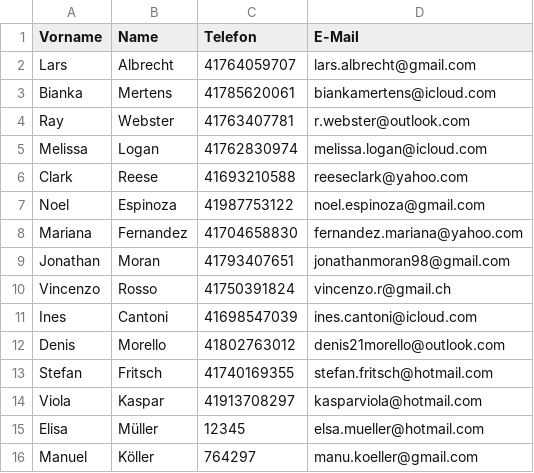
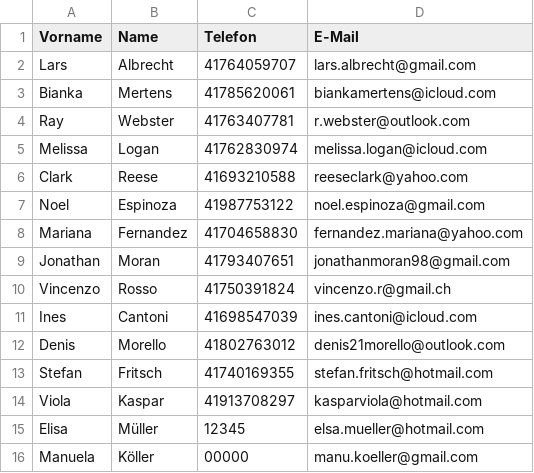
Before and after one commit to Senaa05/Programming-Project, a CSV file: contacts.csv, drawn as a sheet.

```diff
--- a/contacts.csv
+++ b/contacts.csv
@@ -15,2 +15,2 @@ Viola;Kaspar;41913708297;kasparviola@hotmail.com
 Elisa;Müller;12345;elsa.mueller@hotmail.com
-Manuel;Köller;764297;manu.koeller@gmail.com
+Manuela;Köller;00000;manu.koeller@gmail.com
```
Also changed, not shown: 1 other file.
